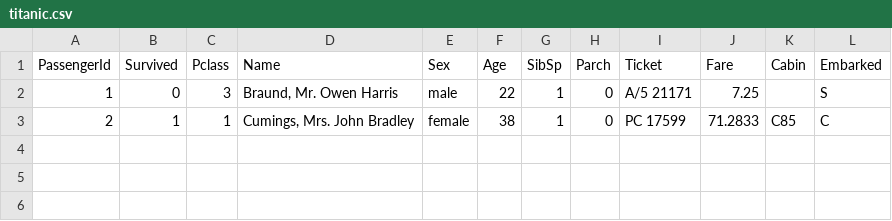
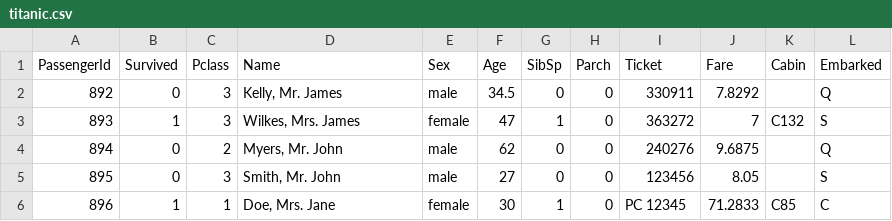
Before and after one commit to Aasimk2006/titanic-survival-prediction-machine-learning, a CSV file: data/titanic.csv, drawn as a sheet.

Commit message:
Update Titanic dataset

```diff
--- a/data/titanic.csv
+++ b/data/titanic.csv
@@ -1,3 +1,6 @@
 PassengerId,Survived,Pclass,Name,Sex,Age,SibSp,Parch,Ticket,Fare,Cabin,Embarked
-1,0,3,"Braund, Mr. Owen Harris",male,22,1,0,A/5 21171,7.25,,S
-2,1,1,"Cumings, Mrs. John Bradley",female,38,1,0,PC 17599,71.2833,C85,C
+892,0,3,"Kelly, Mr. James",male,34.5,0,0,330911,7.8292,,Q
+893,1,3,"Wilkes, Mrs. James",female,47,1,0,363272,7,C132,S
+894,0,2,"Myers, Mr. John",male,62,0,0,240276,9.6875,,Q
+895,0,3,"Smith, Mr. John",male,27,0,0,123456,8.05,,S
+896,1,1,"Doe, Mrs. Jane",female,30,1,0,PC 12345,71.2833,C85,C
```
